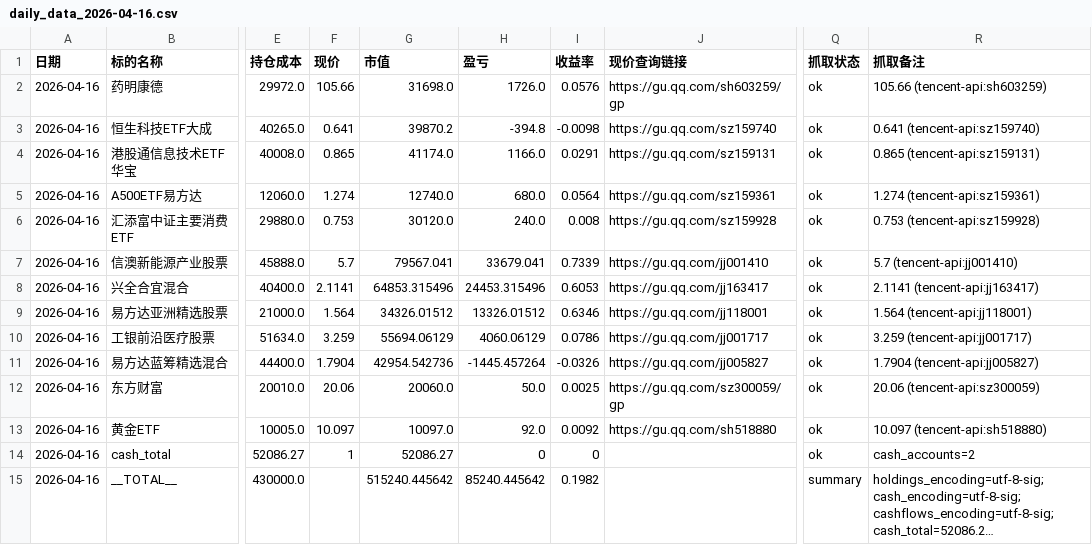
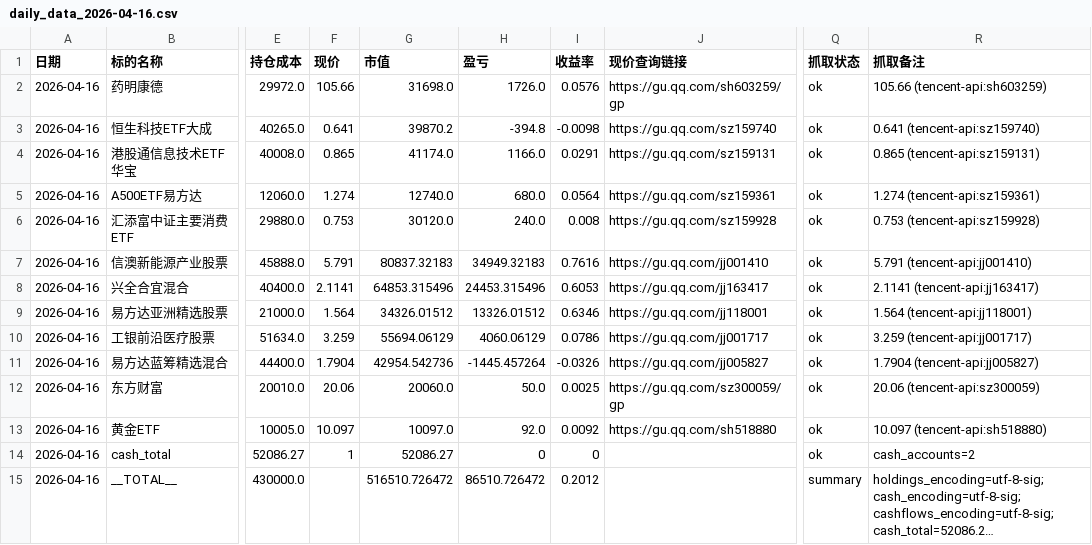
Before and after one commit to xuante-geek/PersonalFund, a CSV file: data/archive/daily_data/daily_data_2026-04-16.csv, drawn as a sheet; only a part is shown, gaps mark what is left out; long unchanged cells end in …; the diff names each change by its address in the sheet, - before the commit and + after, or states it on an @@ line.

```diff
--- a/data/archive/daily_data/daily_data_2026-04-16.csv
+++ b/data/archive/daily_data/daily_data_2026-04-16.csv
-F7 (现价): 5.7
+F7 (现价): 5.791
-G7 (市值): 79567.041
+G7 (市值): 80837.32183
-H7 (盈亏): 33679.041
+H7 (盈亏): 34949.32183
-I7 (收益率): 0.7339
+I7 (收益率): 0.7616
-R7 (抓取备注): 5.7 (tencent-api:jj001410)
+R7 (抓取备注): 5.791 (tencent-api:jj001410)
-G15 (市值): 515240.445642
+G15 (市值): 516510.726472
-H15 (盈亏): 85240.445642
+H15 (盈亏): 86510.726472
-I15 (收益率): 0.1982
+I15 (收益率): 0.2012
```
Also changed, not shown: data/output/configuration_ratio.csv, data/output/nav_history.csv, 4 other files.
